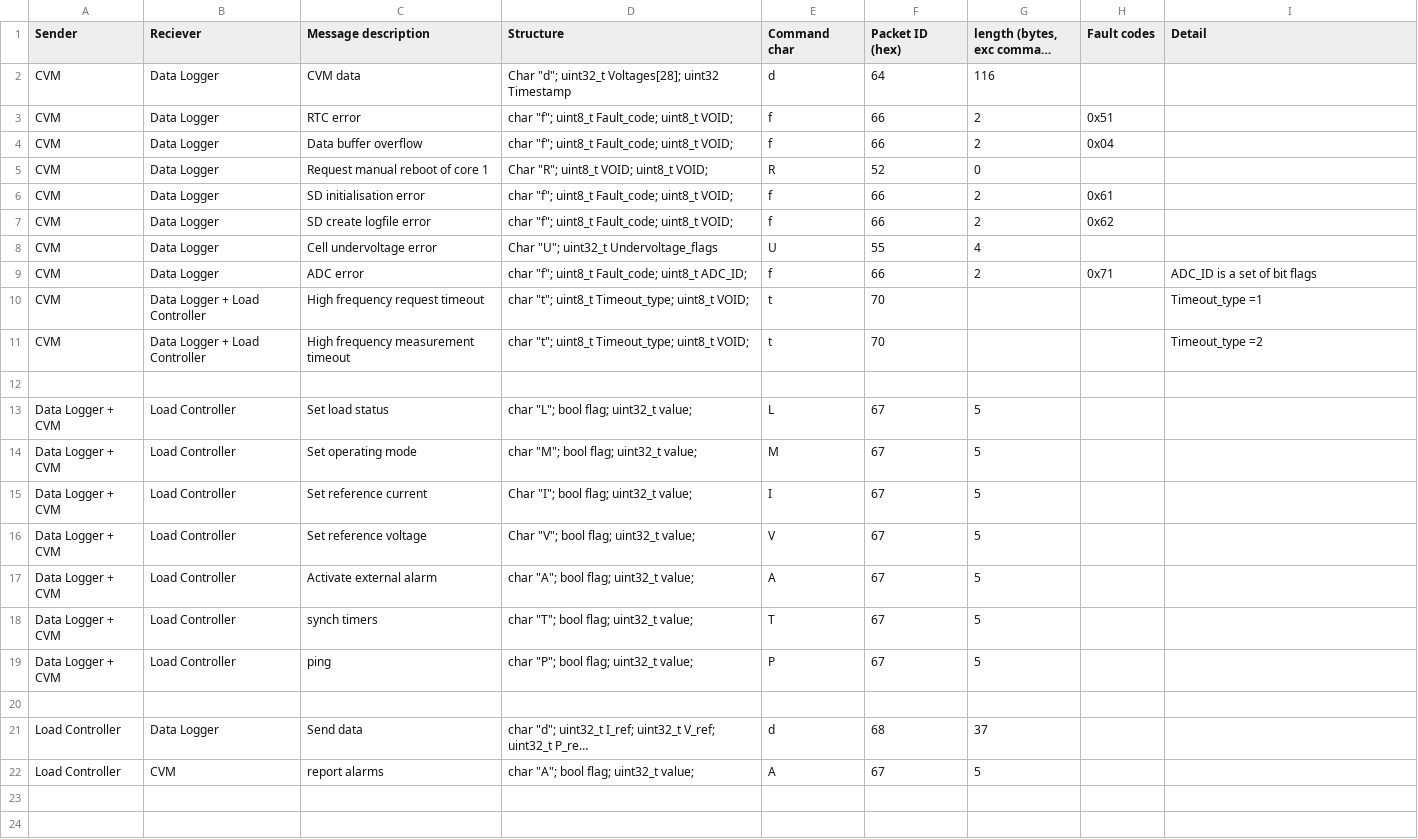
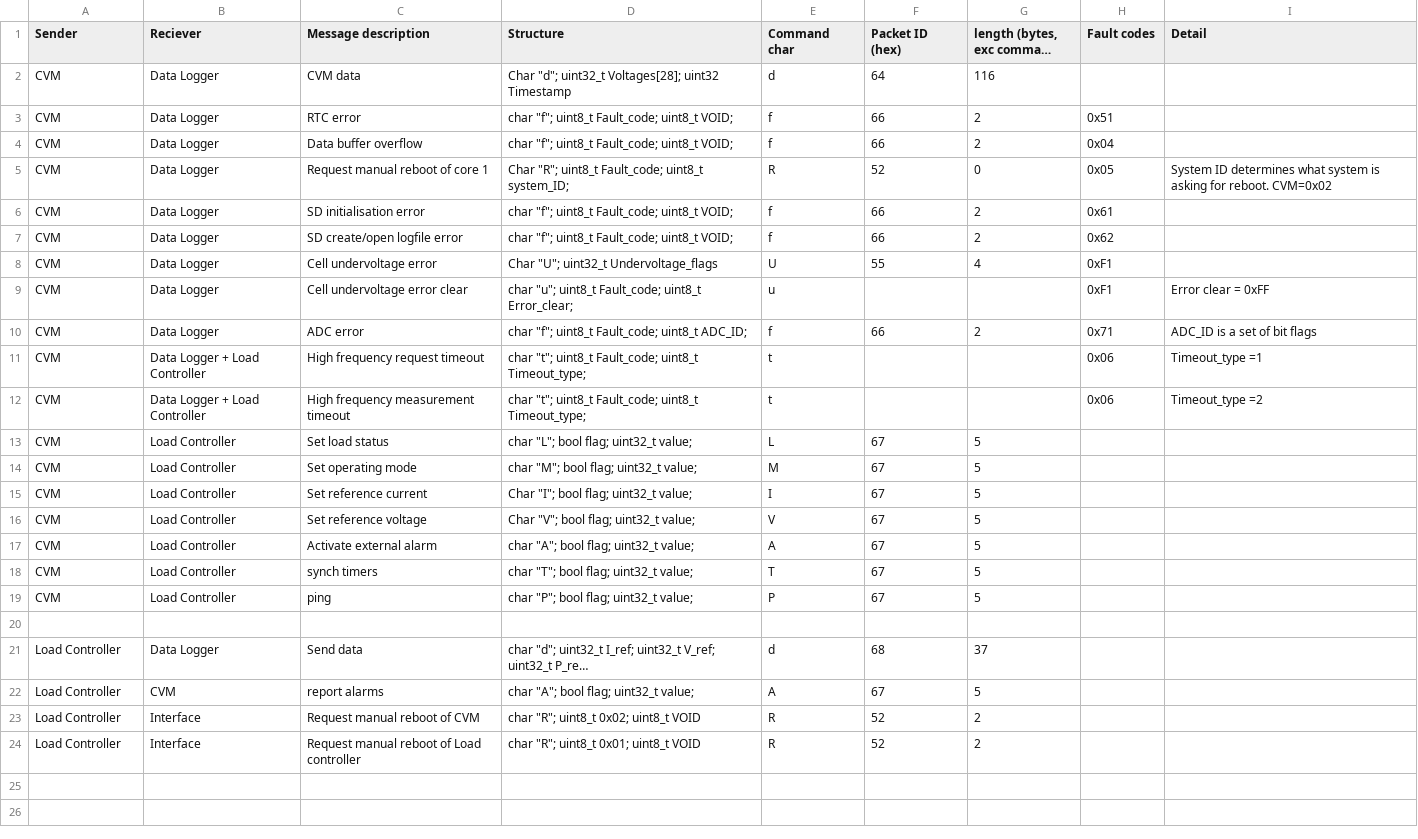
Before and after one commit to OisinS13/FC_IP_rig, a CSV file: Control code/messages.csv, drawn as a sheet; only a part is shown; long unchanged cells end in …; removed rows and columns are numbered as before the commit, all else as after; the diff covers the shown part only; the diff names each change by its address in the sheet, - before the commit and + after, or states it on an @@ line.

```diff
--- a/Control code/messages.csv
+++ b/Control code/messages.csv
-D5 (Structure): Char "R"; uint8_t VOID; uint8_t VOID;
+D5 (Structure): Char "R"; uint8_t Fault_code; uint8_t system_ID;
-H5 (Fault codes): (empty)
+H5 (Fault codes): 0x05
-I5 (Detail): (empty)
+I5 (Detail): System ID determines what system is asking for reboot. CVM=0x02
-C7 (Message description): SD create logfile error
+C7 (Message description): SD create/open logfile error
-H8 (Fault codes): (empty)
+H8 (Fault codes): 0xF1
+row 9: CVM | Data Logger | Cell undervoltage error clear | char "u"; uint8_t Fault_code; uint8_t Error_clear; | u |  |  | 0xF1 | Error clear = 0xFF
-D11:D12 (Structure): …"t"; uint8_t Timeout_type; uint8_t VOID;
+D11:D12 (Structure): …"t"; uint8_t Fault_code; uint8_t Timeout_type;
-F11:F12 (Packet ID (hex)): 70
+F11:F12 (Packet ID (hex)): (empty)
-H11:H12 (Fault codes): (empty)
+H11:H12 (Fault codes): 0x06
-row 12: (empty)
-A13:A19 (Sender): Data Logger + CVM
+A13:A19 (Sender): CVM
+row 23: Load Controller | Interface | Request manual reboot of CVM | char "R"; uint8_t 0x02; uint8_t VOID | R | 52 | 2
+row 24: Load Controller | Interface | Request manual reboot of Load controller | char "R"; uint8_t 0x01; uint8_t VOID | R | 52 | 2
```
Also changed, not shown: 10 added rows, 2 removed rows and 6 edited cells elsewhere in this file, 10 other files.
